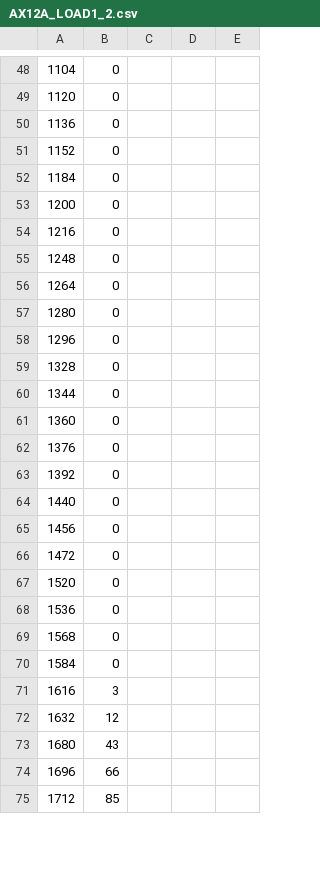
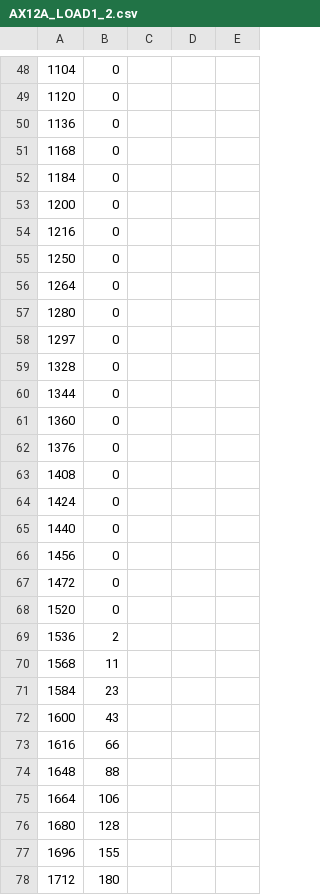
Before and after one commit to treydufrene/meiosis_dev, a CSV file: dynamixel/data/AX12A/AX12A_LOAD1_2.csv, drawn as a sheet; only a part is shown, gaps mark what is left out; removed rows and columns are numbered as before the commit, all else as after; the diff covers the shown part only; the diff names each change by its address in the sheet, - before the commit and + after, or states it on an @@ line.

```diff
--- a/dynamixel/data/AX12A/AX12A_LOAD1_2.csv
+++ b/dynamixel/data/AX12A/AX12A_LOAD1_2.csv
-A51: 1152
+A51: 1168
-A55: 1248
+A55: 1250
-A58: 1296
+A58: 1297
-A63: 1392
+A63: 1408
+row 64: 1424 | 0
-B69: 0
+B69: 2
-B70: 0
+B70: 11
-B71: 0
+B71: 23
+row 72: 1600 | 43
-B73: 3
+B73: 66
-row 72: 1632 | 12
+row 74: 1648 | 88
+row 75: 1664 | 106
-B76: 43
+B76: 128
-B77: 66
+B77: 155
-B78: 85
+B78: 180
```
Also changed, not shown: 18 added rows, 21 removed rows and 62 edited cells elsewhere in this file, dynamixel/data/AX12A/AX12A_LOAD1_1.csv, dynamixel/data/AX12A/AX12A_LOAD2_1.csv, 18 other files.
